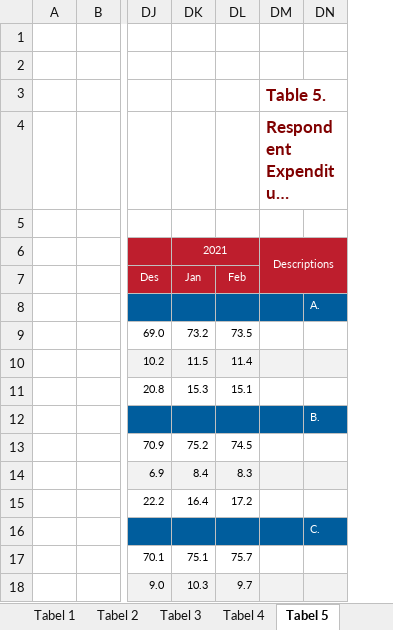
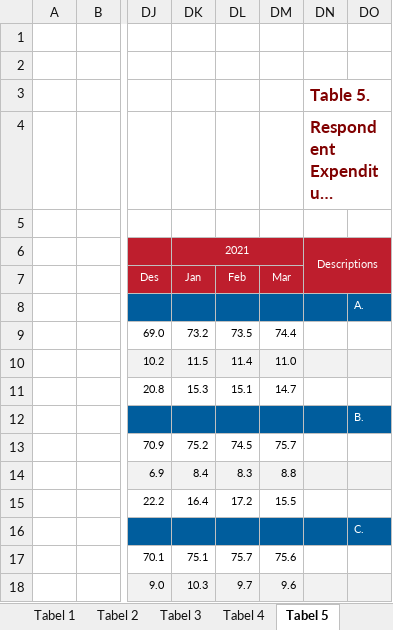
Before and after one commit to dzulfiqarfr/indonesia-recovery-tracker, an Excel workbook: data/bi_cci_raw.xlsx, sheet Tabel 5, drawn as a sheet; only a part is shown, gaps mark what is left out; long unchanged cells end in …; values as stored, in another font and other column widths than the file's, no borders; the diff names each change by its address in the sheet, - before the commit and + after, or states it on an @@ line.

```diff
--- a/data/bi_cci_raw.xlsx (sheet Tabel 5)
+++ b/data/bi_cci_raw.xlsx (sheet Tabel 5)
+column DM (Mar), rows 9-18: 74.4 | 11.0 | 14.7 |  | 75.7 | 8.8 | 15.5 |  | 75.6 | 9.6
```
Also changed, not shown: sheet Tabel 7, sheet Tabel 1, sheet Tabel 9, sheet Tabel 6, sheet Tabel 4, sheet Tabel 3, 2 more sheets, formulas that keep their value, 26 other files.
